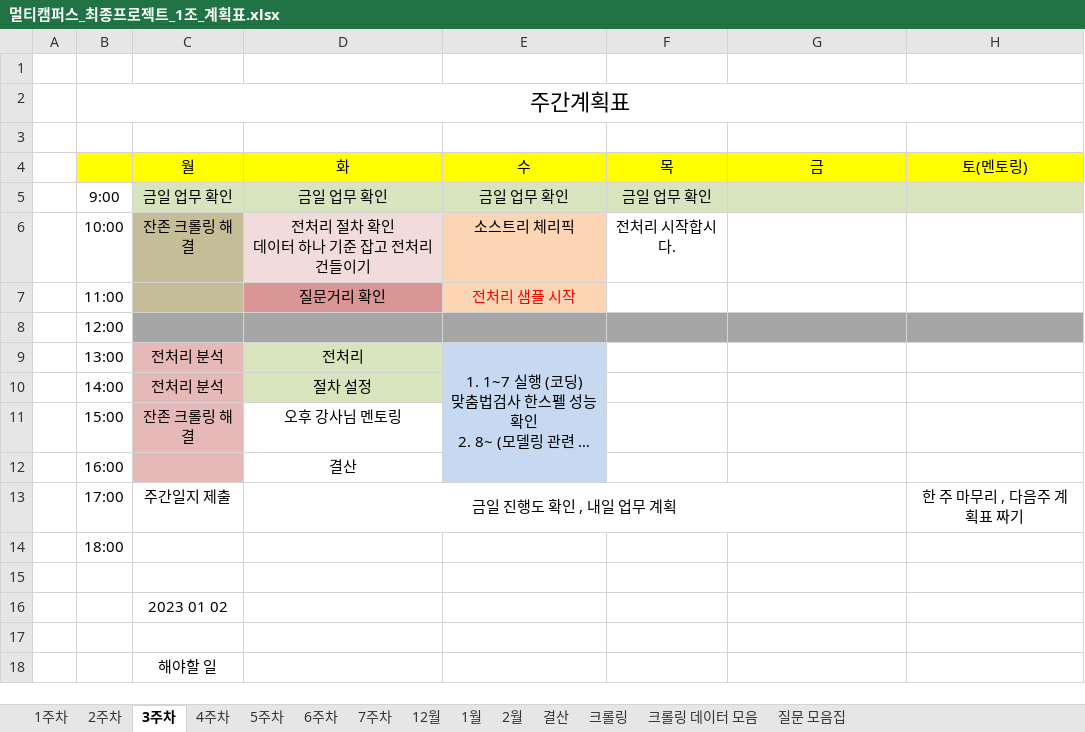
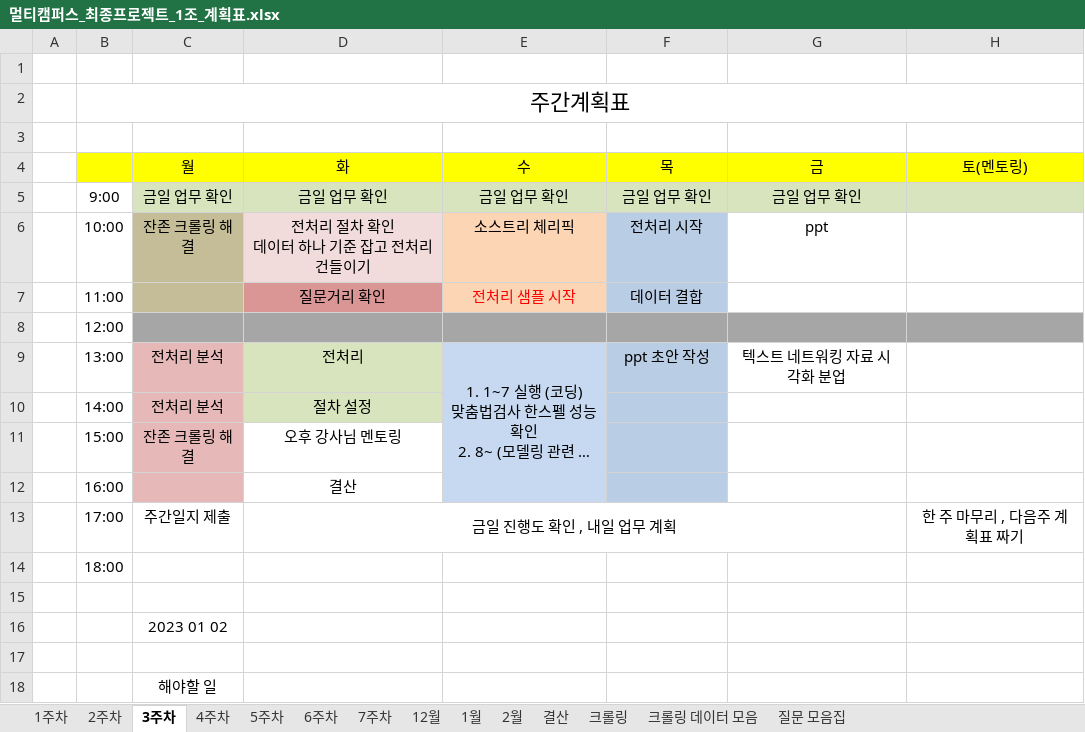
Before and after one commit to JUICE-JinHyeong/multicampus_final_First, an Excel workbook: final_project/프로젝트 필요 양식/멀티캠퍼스_최종프로젝트_1조_계획표.xlsx, sheet 3주차, drawn as a sheet; only a part is shown; long unchanged cells end in …; values as stored, in another font and other column widths than the file's, no borders; charts and pictures not drawn; the diff names each change by its address in the sheet, - before the commit and + after, or states it on an @@ line.

Commit message:
23-01-05 3주 4일차 결산 upload

```diff
--- a/final_project/프로젝트 필요 양식/멀티캠퍼스_최종프로젝트_1조_계획표.xlsx (sheet 3주차)
+++ b/final_project/프로젝트 필요 양식/멀티캠퍼스_최종프로젝트_1조_계획표.xlsx (sheet 3주차)
-G5 (금): (empty)
+G5 (금): 금일 업무 확인
-F6 (목): 전처리 시작합시다.
+F6 (목): 전처리 시작
-F6:F7 fill: none
+F6:F7 fill: #B9CDE5
-G6 (금): (empty)
+G6 (금): ppt
-F7 (목): (empty)
+F7 (목): 데이터 결합
-F9 (목): (empty)
+F9 (목): ppt 초안 작성
-F9:F12 fill: none
+F9:F12 fill: #B9CDE5
-G9 (금): (empty)
+G9 (금): 텍스트 네트워킹 자료 시각화 분업
```
Also changed, not shown: sheet 결산.
